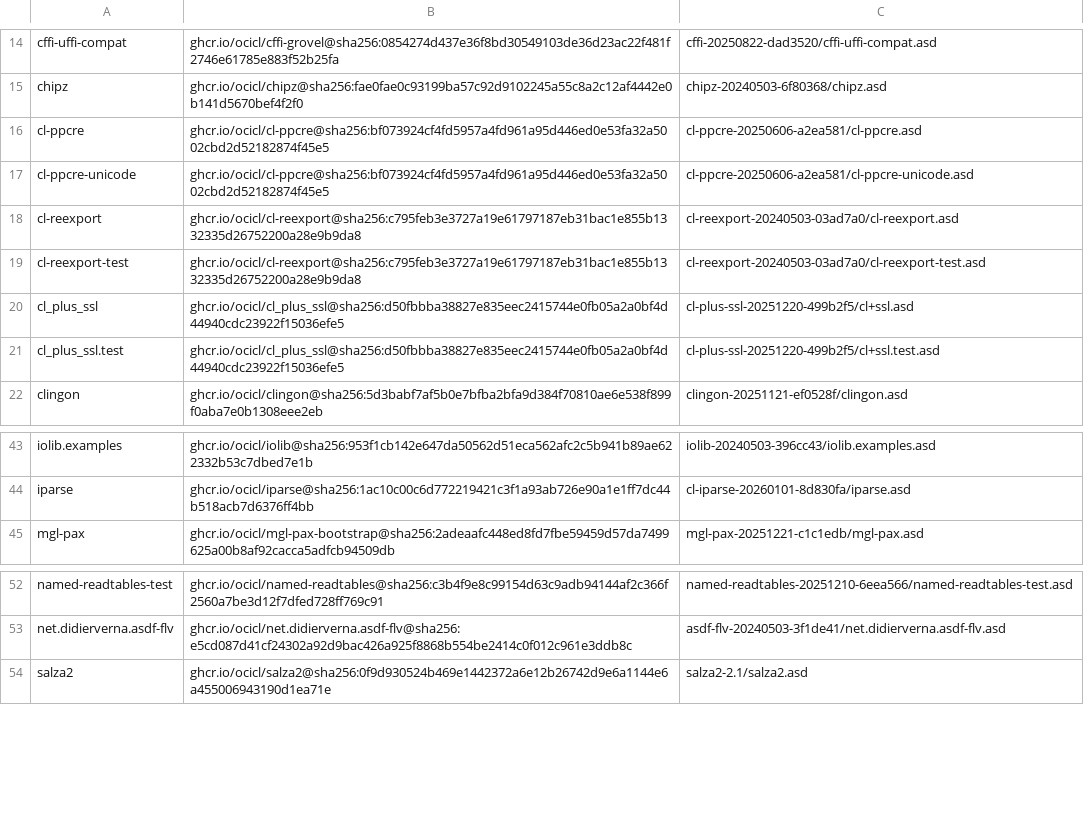
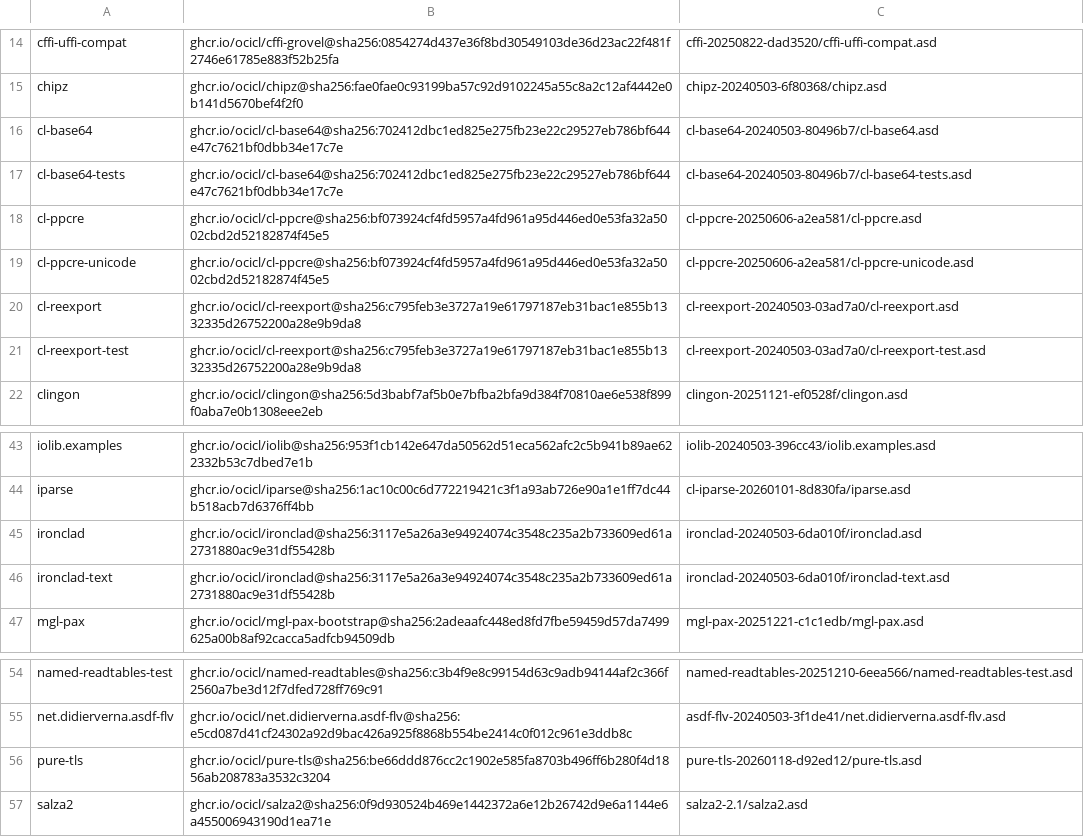
Before and after one commit to atgreen/ag-gRPC, a CSV file: ocicl.csv, drawn as a sheet; only a part is shown, gaps mark what is left out; removed rows and columns are numbered as before the commit, all else as after; the diff names each change by its address in the sheet, - before the commit and + after, or states it on an @@ line.

```diff
--- a/ocicl.csv
+++ b/ocicl.csv
+row 16: cl-base64 | ghcr.io/ocicl/cl-base64@sha256:702412dbc1ed825e275fb23e22c29527eb786bf644e47c7621bf0dbb34e17c7e | cl-base64-20240503-80496b7/cl-base64.asd
+row 17: cl-base64-tests | ghcr.io/ocicl/cl-base64@sha256:702412dbc1ed825e275fb23e22c29527eb786bf644e47c7621bf0dbb34e17c7e | cl-base64-20240503-80496b7/cl-base64-tests.asd
-row 20: cl_plus_ssl | ghcr.io/ocicl/cl_plus_ssl@sha256:d50fbbba38827e835eec2415744e0fb05a2a0bf4d44940cdc23922f15036efe5 | cl-plus-ssl-20251220-499b2f5/cl+ssl.asd
-row 21: cl_plus_ssl.test | ghcr.io/ocicl/cl_plus_ssl@sha256:d50fbbba38827e835eec2415744e0fb05a2a0bf4d44940cdc23922f15036efe5 | cl-plus-ssl-20251220-499b2f5/cl+ssl.test.asd
+row 45: ironclad | ghcr.io/ocicl/ironclad@sha256:3117e5a26a3e94924074c3548c235a2b733609ed61a2731880ac9e31df55428b | ironclad-20240503-6da010f/ironclad.asd
+row 46: ironclad-text | ghcr.io/ocicl/ironclad@sha256:3117e5a26a3e94924074c3548c235a2b733609ed61a2731880ac9e31df55428b | ironclad-20240503-6da010f/ironclad-text.asd
+row 56: pure-tls | ghcr.io/ocicl/pure-tls@sha256:be66ddd876cc2c1902e585fa8703b496ff6b280f4d1856ab208783a3532c3204 | pure-tls-20260118-d92ed12/pure-tls.asd
```
Also changed, not shown: 5 other files.
